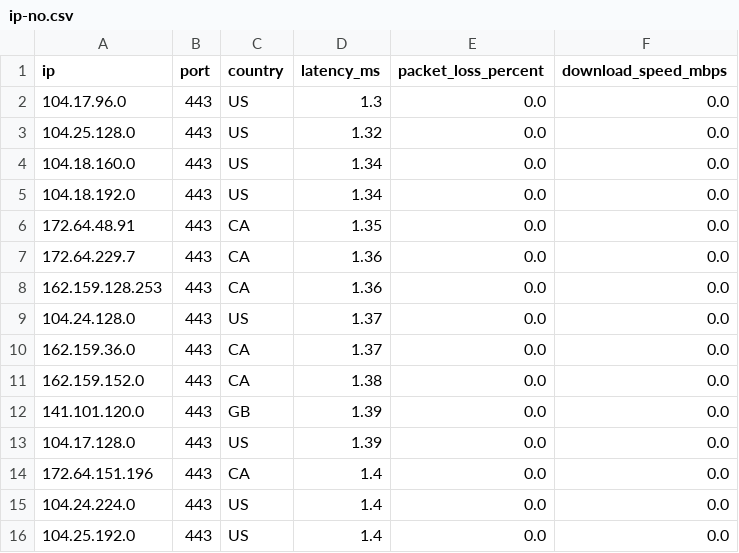
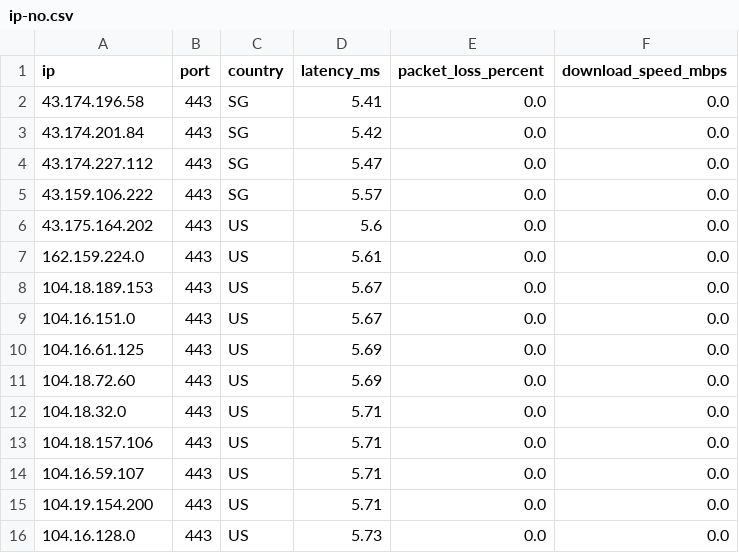
Before and after one commit to kexoub/CloudflareSpeedTest_txt, a CSV file: ip-no.csv, drawn as a sheet.

```diff
--- a/ip-no.csv
+++ b/ip-no.csv
@@ -1,16 +1,16 @@
 ip,port,country,latency_ms,packet_loss_percent,download_speed_mbps
-104.17.96.0,443,US,1.3,0.0,0.0
-104.25.128.0,443,US,1.32,0.0,0.0
-104.18.160.0,443,US,1.34,0.0,0.0
-104.18.192.0,443,US,1.34,0.0,0.0
-172.64.48.91,443,CA,1.35,0.0,0.0
-172.64.229.7,443,CA,1.36,0.0,0.0
-162.159.128.253,443,CA,1.36,0.0,0.0
-104.24.128.0,443,US,1.37,0.0,0.0
-162.159.36.0,443,CA,1.37,0.0,0.0
-162.159.152.0,443,CA,1.38,0.0,0.0
-141.101.120.0,443,GB,1.39,0.0,0.0
-104.17.128.0,443,US,1.39,0.0,0.0
-172.64.151.196,443,CA,1.4,0.0,0.0
-104.24.224.0,443,US,1.4,0.0,0.0
-104.25.192.0,443,US,1.4,0.0,0.0
+43.174.196.58,443,SG,5.41,0.0,0.0
+43.174.201.84,443,SG,5.42,0.0,0.0
+43.174.227.112,443,SG,5.47,0.0,0.0
+43.159.106.222,443,SG,5.57,0.0,0.0
+43.175.164.202,443,US,5.6,0.0,0.0
+162.159.224.0,443,US,5.61,0.0,0.0
+104.18.189.153,443,US,5.67,0.0,0.0
+104.16.151.0,443,US,5.67,0.0,0.0
+104.16.61.125,443,US,5.69,0.0,0.0
+104.18.72.60,443,US,5.69,0.0,0.0
+104.18.32.0,443,US,5.71,0.0,0.0
+104.18.157.106,443,US,5.71,0.0,0.0
+104.16.59.107,443,US,5.71,0.0,0.0
+104.19.154.200,443,US,5.71,0.0,0.0
+104.16.128.0,443,US,5.73,0.0,0.0
```
Also changed, not shown: 1 other file.
